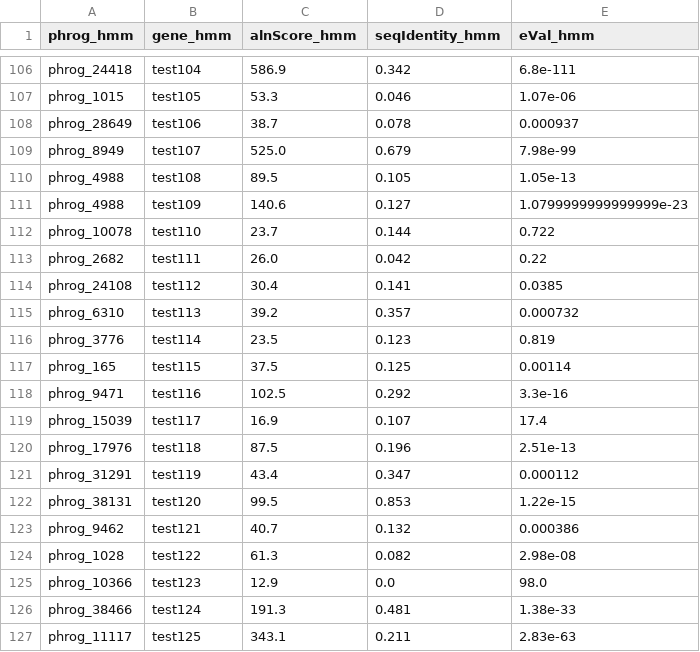
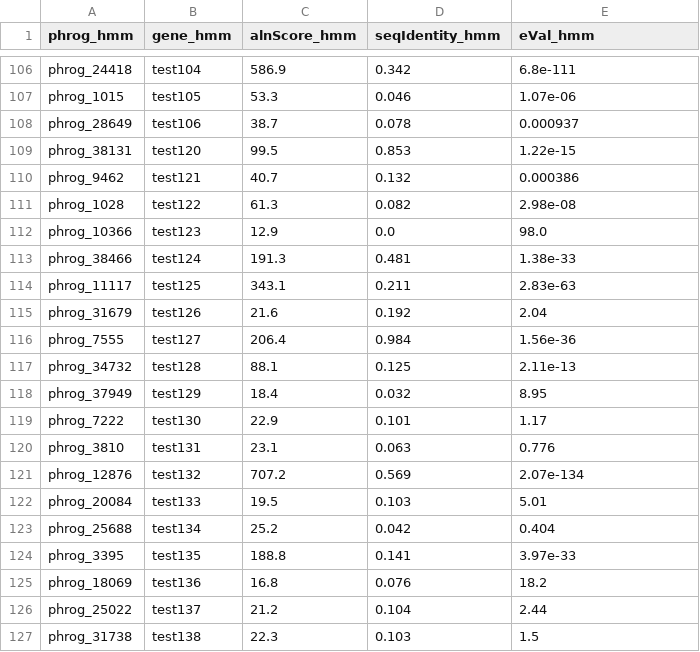
Before and after one commit to gbouras13/pharokka, a TSV file: output/top_hits_hhsuite.tsv, drawn as a sheet; only a part is shown, gaps mark what is left out; the shorter side is filled out with more unchanged rows; the diff names each change by its address in the sheet, - before the commit and + after, or states it on an @@ line.

```diff
--- a/output/top_hits_hhsuite.tsv
+++ b/output/top_hits_hhsuite.tsv
-row 109: phrog_8949 | test107 | 525.0 | 0.679 | 7.98e-99
-row 110: phrog_4988 | test108 | 89.5 | 0.105 | 1.05e-13
-row 111: phrog_4988 | test109 | 140.6 | 0.127 | 1.0799999999999999e-23
-row 112: phrog_10078 | test110 | 23.7 | 0.144 | 0.722
-row 113: phrog_2682 | test111 | 26.0 | 0.042 | 0.22
-row 114: phrog_24108 | test112 | 30.4 | 0.141 | 0.0385
-row 115: phrog_6310 | test113 | 39.2 | 0.357 | 0.000732
-row 116: phrog_3776 | test114 | 23.5 | 0.123 | 0.819
-row 117: phrog_165 | test115 | 37.5 | 0.125 | 0.00114
-row 118: phrog_9471 | test116 | 102.5 | 0.292 | 3.3e-16
-row 119: phrog_15039 | test117 | 16.9 | 0.107 | 17.4
-row 120: phrog_17976 | test118 | 87.5 | 0.196 | 2.51e-13
-row 121: phrog_31291 | test119 | 43.4 | 0.347 | 0.000112
```
Also changed, not shown: output/final_merged_output.tsv, output/mmseqs_results.tsv, 29 other files.
